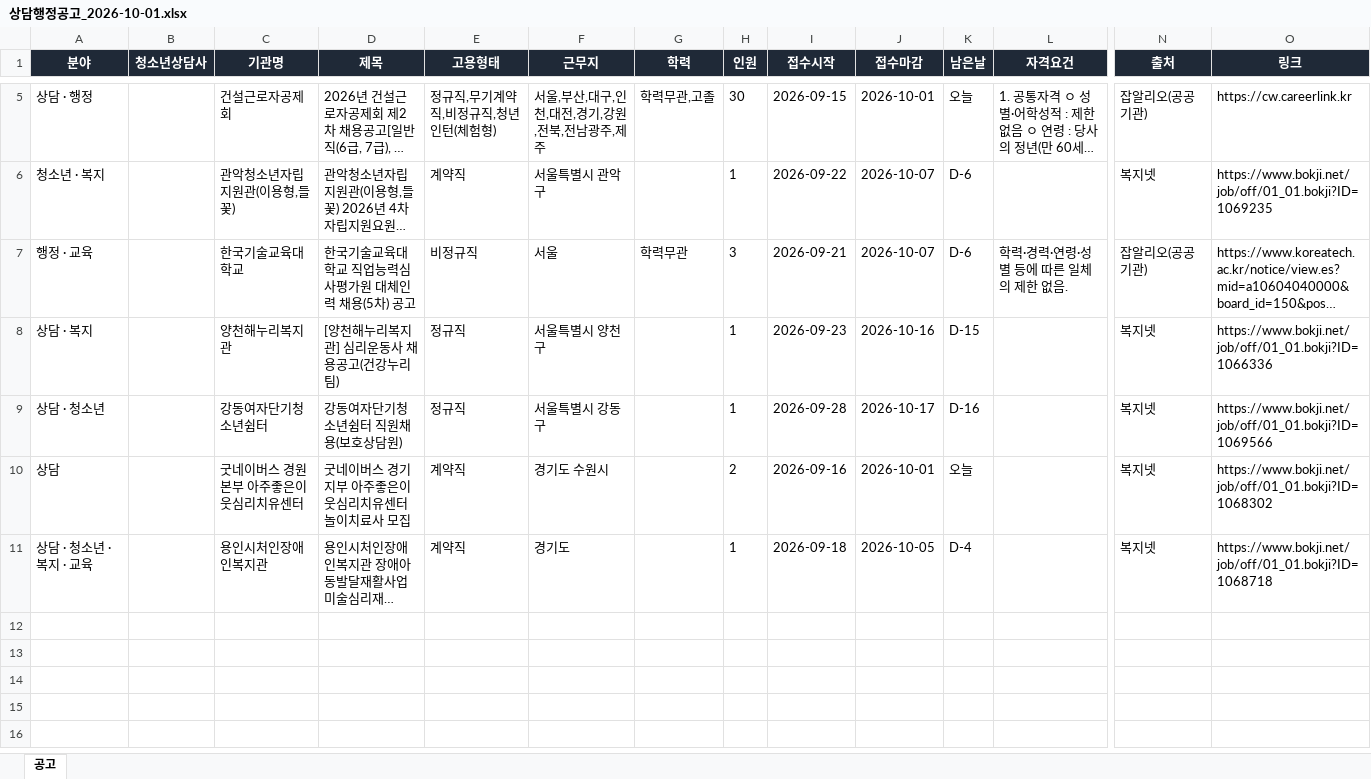
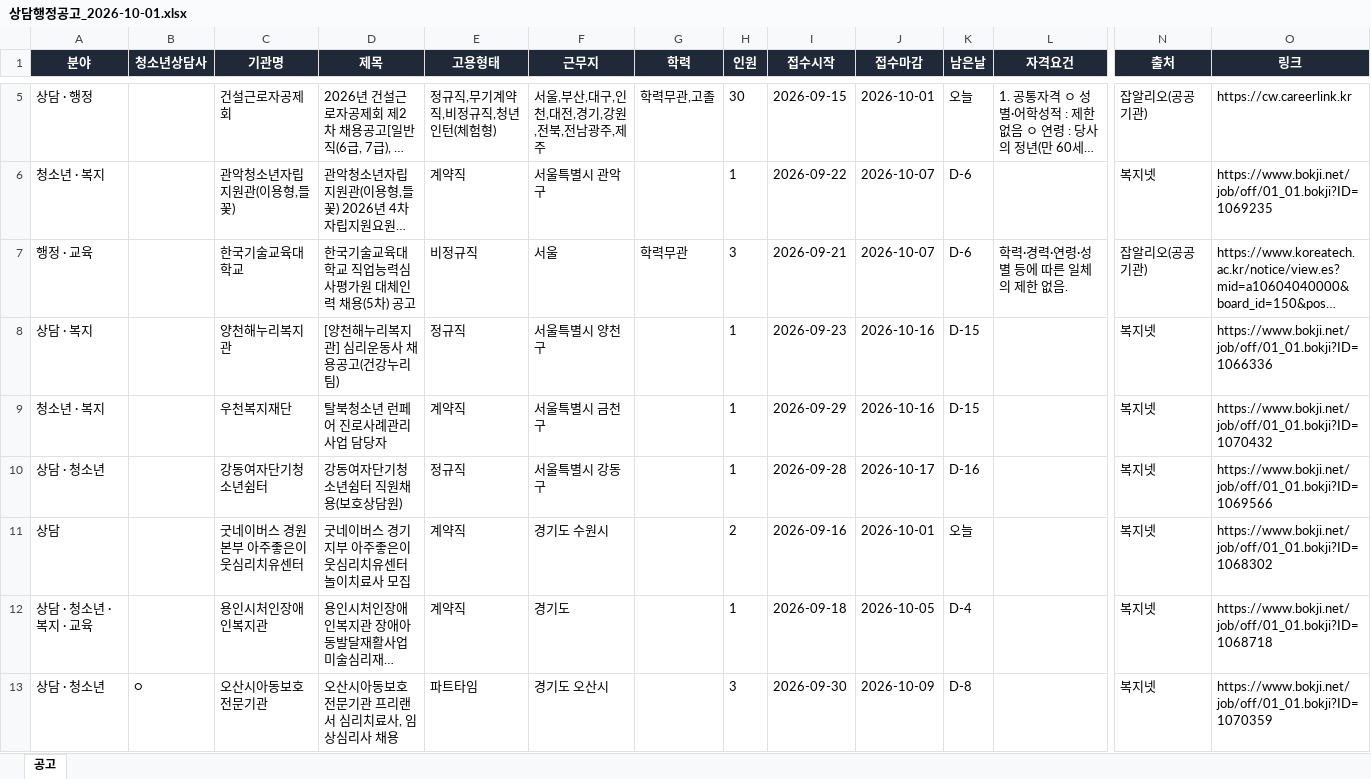
Before and after one commit to hongyul67-cpu/sangdam-chaeyong, an Excel workbook: docs/files/2026-10-01/상담행정공고_2026-10-01.xlsx, sheet 공고, drawn as a sheet; only a part is shown, gaps mark what is left out; long unchanged cells end in …; values as stored, in another font and other column widths than the file's, no borders; rows hold the shown columns only; the diff covers the shown part only; the diff names each change by its address in the sheet, - before the commit and + after, or states it on an @@ line.

```diff
--- a/docs/files/2026-10-01/상담행정공고_2026-10-01.xlsx (sheet 공고)
+++ b/docs/files/2026-10-01/상담행정공고_2026-10-01.xlsx (sheet 공고)
+row 9: 청소년 · 복지 |  | 우천복지재단 | 탈북청소년 런페어 진로사례관리사업 담당자 | 계약직 | 서울특별시 금천구 |  | 1 | 2026-09-29 | 2026-10-16 | D-15 |  | 복지넷 | https://www.bokji.net/job/off/01_01.bokji?ID=1070432
+row 13: 상담 · 청소년 | ○ | 오산시아동보호전문기관 | 오산시아동보호전문기관 프리랜서 심리치료사, 임상심리사 채용 | 파트타임 | 경기도 오산시 |  | 3 | 2026-09-30 | 2026-10-09 | D-8 |  | 복지넷 | https://www.bokji.net/job/off/01_01.bokji?ID=1070359
```
Also changed, not shown: 1 added row and 1 removed row elsewhere in this sheet, 8 other files.
